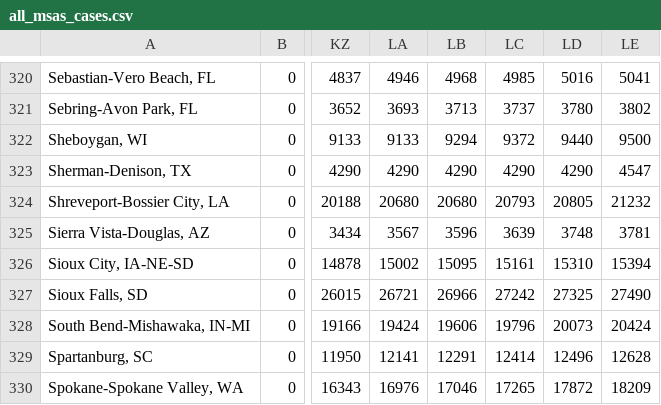
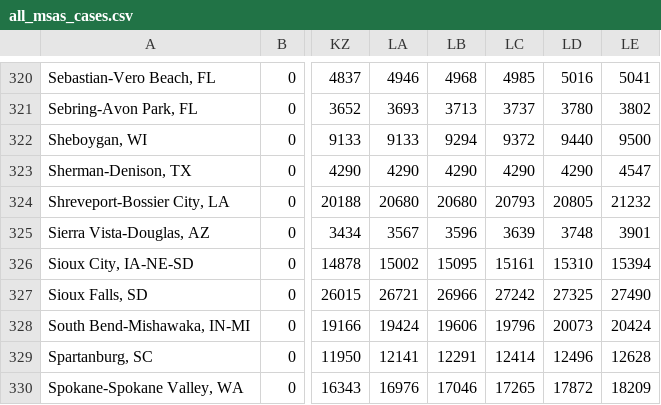
Before and after one commit to NYUMarron/covid_msa, a CSV file: data/all_msas_cases.csv, drawn as a sheet; only a part is shown, gaps mark what is left out; the diff names each change by its address in the sheet, - before the commit and + after, or states it on an @@ line.

Commit message:
Data updated as at Thu 12/03/2020  7:08:50.99

```diff
--- a/data/all_msas_cases.csv
+++ b/data/all_msas_cases.csv
-LE325: 3781
+LE325: 3901
```
Also changed, not shown: data/all_msas_deaths.csv, 2 other files.
